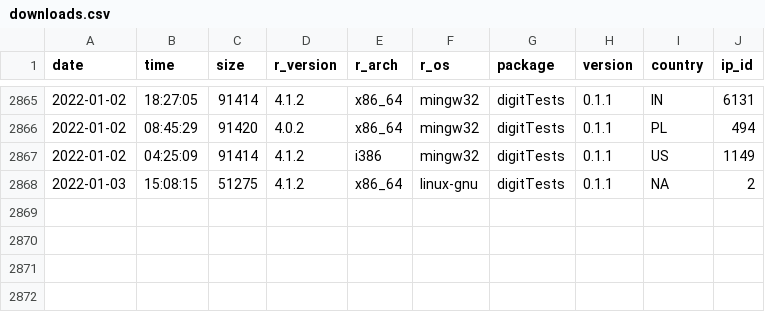
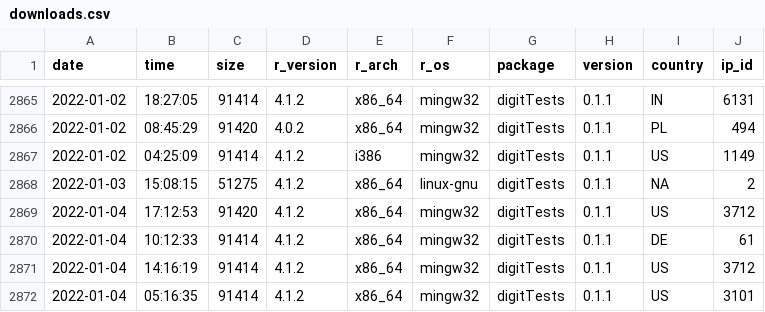
Before and after one commit to koenderks/digitTests, a CSV file: man/figures/readme/worldmap/downloads.csv, drawn as a sheet; only a part is shown, gaps mark what is left out; the diff names each change by its address in the sheet, - before the commit and + after, or states it on an @@ line.

```diff
--- a/man/figures/readme/worldmap/downloads.csv
+++ b/man/figures/readme/worldmap/downloads.csv
+row 2869: 2022-01-04 | 17:12:53 | 91420 | 4.1.2 | x86_64 | mingw32 | digitTests | 0.1.1 | US | 3712
+row 2870: 2022-01-04 | 10:12:33 | 91414 | 4.1.2 | x86_64 | mingw32 | digitTests | 0.1.1 | DE | 61
+row 2871: 2022-01-04 | 14:16:19 | 91414 | 4.1.2 | x86_64 | mingw32 | digitTests | 0.1.1 | US | 3712
+row 2872: 2022-01-04 | 05:16:35 | 91414 | 4.1.2 | x86_64 | mingw32 | digitTests | 0.1.1 | US | 3101
```
